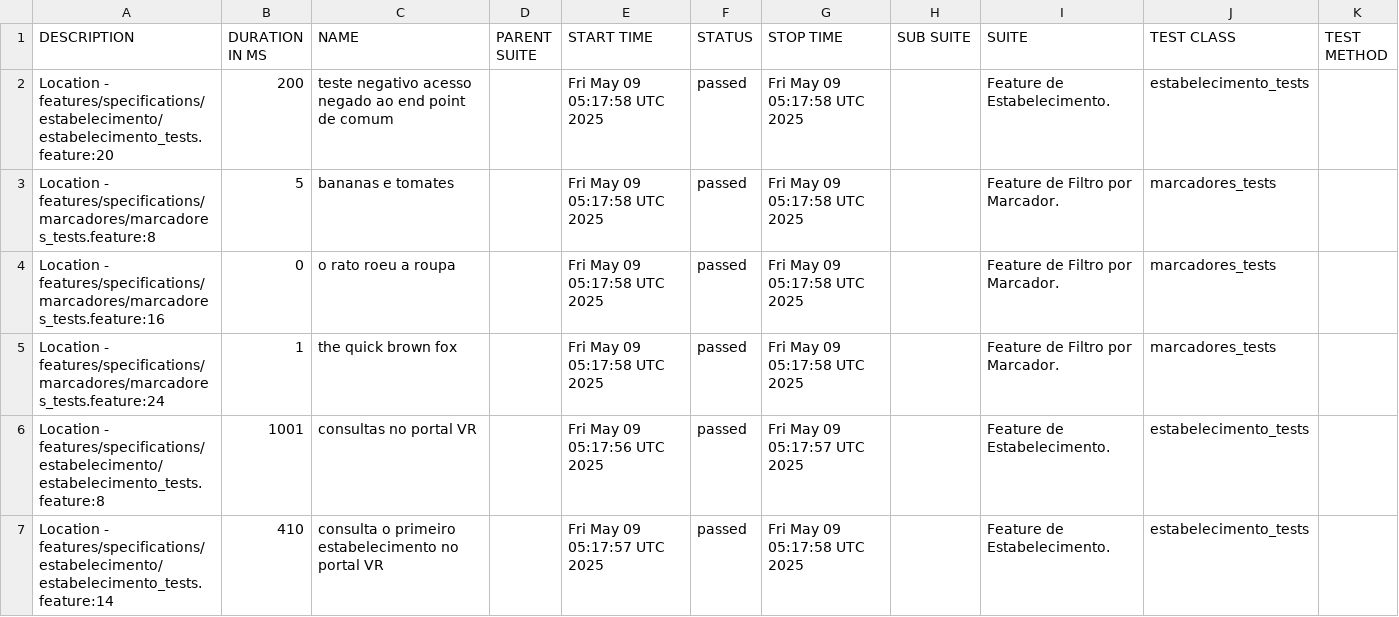
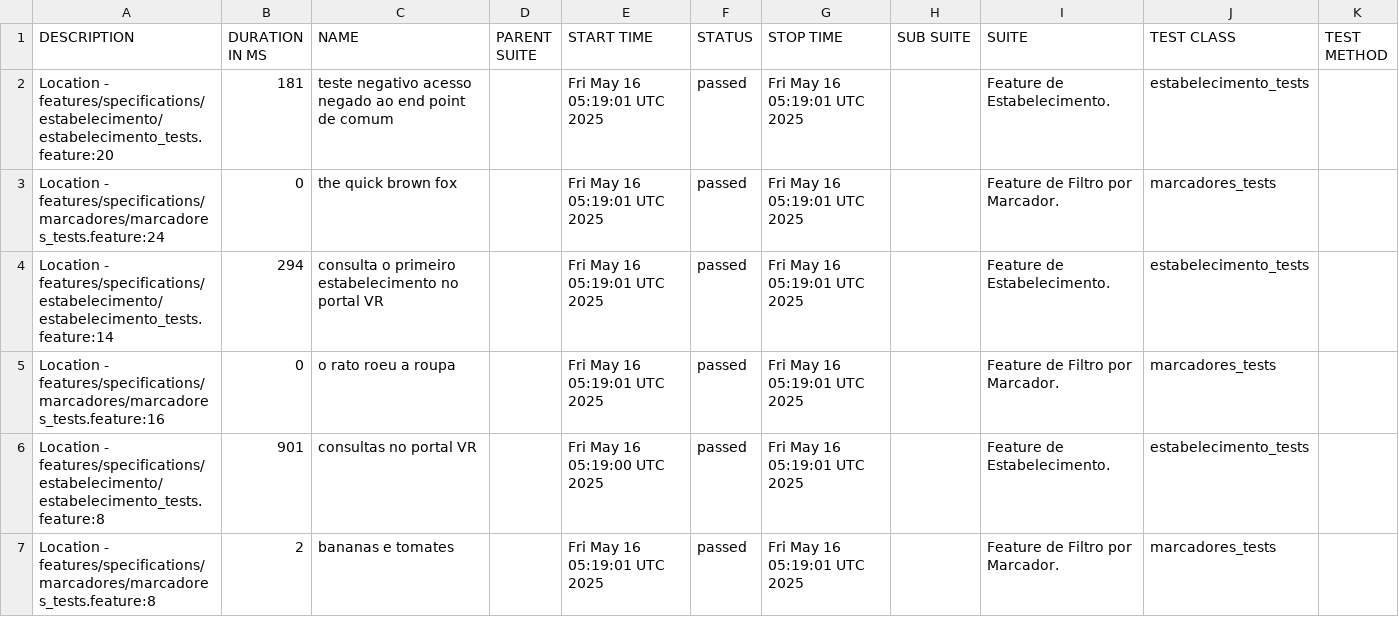
Before and after one commit to reinaldorossetti/cucumber_ruby_httparty, a CSV file: allure-report/data/suites.csv, drawn as a sheet.

```diff
--- a/allure-report/data/suites.csv
+++ b/allure-report/data/suites.csv
@@ -1,7 +1,7 @@
 "DESCRIPTION","DURATION IN MS","NAME","PARENT SUITE","START TIME","STATUS","STOP TIME","SUB SUITE","SUITE","TEST CLASS","TEST METHOD"
-"Location - features/specifications/estabelecimento/estabelecimento_tests.feature:20","200","teste negativo acesso negado ao end point de comum","","Fri May 09 05:17:58 UTC 2025","passed","Fri May 09 05:17:58 UTC 2025","","Feature de Estabelecimento.","estabelecimento_tests",""
-"Location - features/specifications/marcadores/marcadores_tests.feature:8","5","bananas e tomates","","Fri May 09 05:17:58 UTC 2025","passed","Fri May 09 05:17:58 UTC 2025","","Feature de Filtro por Marcador.","marcadores_tests",""
-"Location - features/specifications/marcadores/marcadores_tests.feature:16","0","o rato roeu a roupa","","Fri May 09 05:17:58 UTC 2025","passed","Fri May 09 05:17:58 UTC 2025","","Feature de Filtro por Marcador.","marcadores_tests",""
-"Location - features/specifications/marcadores/marcadores_tests.feature:24","1","the quick brown fox","","Fri May 09 05:17:58 UTC 2025","passed","Fri May 09 05:17:58 UTC 2025","","Feature de Filtro por Marcador.","marcadores_tests",""
-"Location - features/specifications/estabelecimento/estabelecimento_tests.feature:8","1001","consultas no portal VR","","Fri May 09 05:17:56 UTC 2025","passed","Fri May 09 05:17:57 UTC 2025","","Feature de Estabelecimento.","estabelecimento_tests",""
-"Location - features/specifications/estabelecimento/estabelecimento_tests.feature:14","410","consulta o primeiro estabelecimento no portal VR","","Fri May 09 05:17:57 UTC 2025","passed","Fri May 09 05:17:58 UTC 2025","","Feature de Estabelecimento.","estabelecimento_tests",""
+"Location - features/specifications/estabelecimento/estabelecimento_tests.feature:20","181","teste negativo acesso negado ao end point de comum","","Fri May 16 05:19:01 UTC 2025","passed","Fri May 16 05:19:01 UTC 2025","","Feature de Estabelecimento.","estabelecimento_tests",""
+"Location - features/specifications/marcadores/marcadores_tests.feature:24","0","the quick brown fox","","Fri May 16 05:19:01 UTC 2025","passed","Fri May 16 05:19:01 UTC 2025","","Feature de Filtro por Marcador.","marcadores_tests",""
+"Location - features/specifications/estabelecimento/estabelecimento_tests.feature:14","294","consulta o primeiro estabelecimento no portal VR","","Fri May 16 05:19:01 UTC 2025","passed","Fri May 16 05:19:01 UTC 2025","","Feature de Estabelecimento.","estabelecimento_tests",""
+"Location - features/specifications/marcadores/marcadores_tests.feature:16","0","o rato roeu a roupa","","Fri May 16 05:19:01 UTC 2025","passed","Fri May 16 05:19:01 UTC 2025","","Feature de Filtro por Marcador.","marcadores_tests",""
+"Location - features/specifications/estabelecimento/estabelecimento_tests.feature:8","901","consultas no portal VR","","Fri May 16 05:19:00 UTC 2025","passed","Fri May 16 05:19:01 UTC 2025","","Feature de Estabelecimento.","estabelecimento_tests",""
+"Location - features/specifications/marcadores/marcadores_tests.feature:8","2","bananas e tomates","","Fri May 16 05:19:01 UTC 2025","passed","Fri May 16 05:19:01 UTC 2025","","Feature de Filtro por Marcador.","marcadores_tests",""
```
Also changed, not shown: allure-report/data/behaviors.csv, 32 other files.
